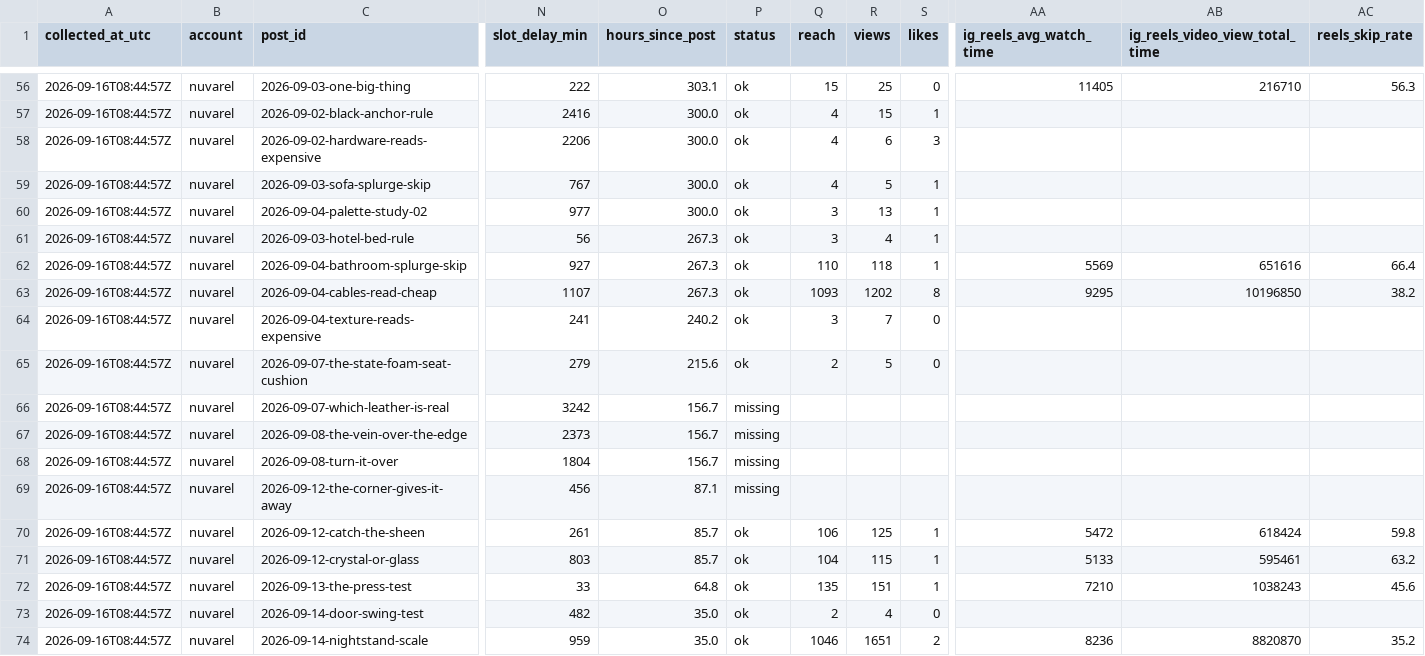
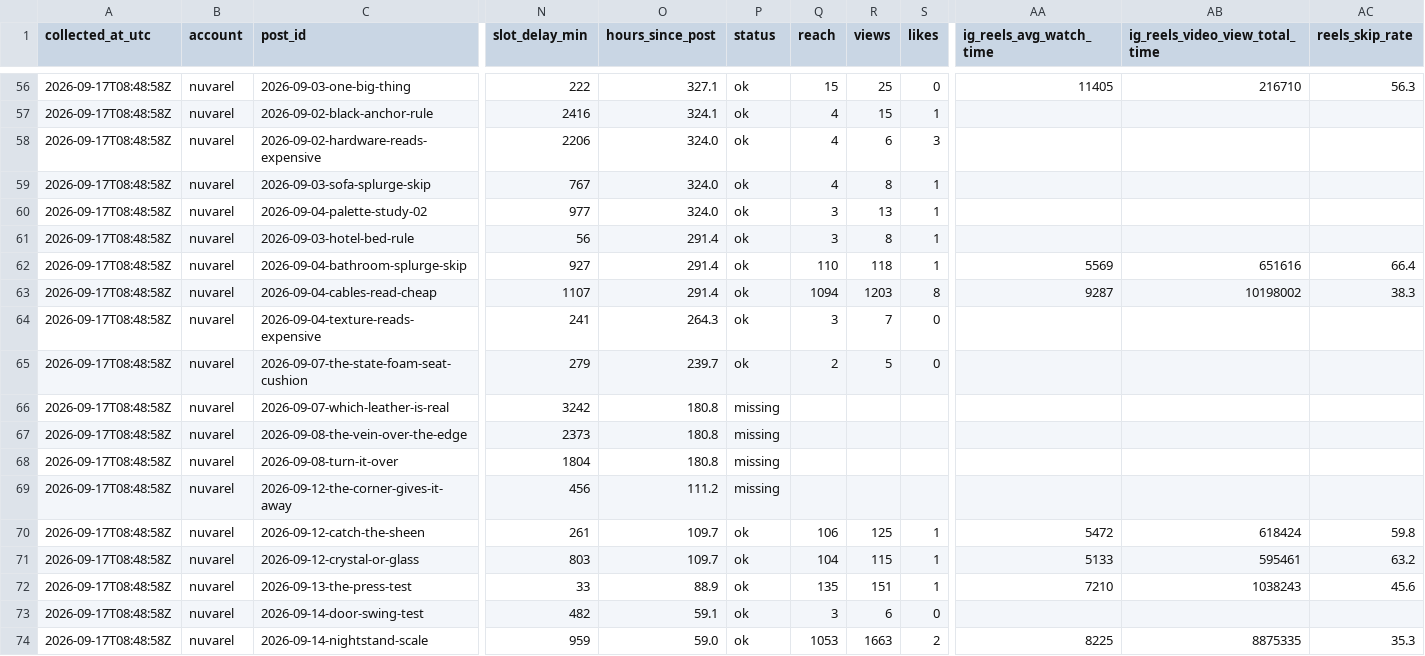
Before and after one commit to harshalpweb/instagram-accounts-social, a CSV file: analytics/insights.csv, drawn as a sheet; only a part is shown, gaps mark what is left out; the diff covers the shown part only; the diff names each change by its address in the sheet, - before the commit and + after, or states it on an @@ line.

```diff
--- a/analytics/insights.csv
+++ b/analytics/insights.csv
-A56:A74 (collected_at_utc): 2026-09-16T08:44:57Z
+A56:A74 (collected_at_utc): 2026-09-17T08:48:58Z
-O56 (hours_since_post): 303.1
+O56 (hours_since_post): 327.1
-O57 (hours_since_post): 300.0
+O57 (hours_since_post): 324.1
-O58:O60 (hours_since_post): 300.0
+O58:O60 (hours_since_post): 324.0
-R59 (views): 5
+R59 (views): 8
-O61:O63 (hours_since_post): 267.3
+O61:O63 (hours_since_post): 291.4
-R61 (views): 4
+R61 (views): 8
-Q63 (reach): 1093
+Q63 (reach): 1094
-R63 (views): 1202
+R63 (views): 1203
-AA63 (ig_reels_avg_watch_time): 9295
+AA63 (ig_reels_avg_watch_time): 9287
-AB63 (ig_reels_video_view_total_time): 10196850
+AB63 (ig_reels_video_view_total_time): 10198002
-AC63 (reels_skip_rate): 38.2
+AC63 (reels_skip_rate): 38.3
-O64 (hours_since_post): 240.2
+O64 (hours_since_post): 264.3
-O65 (hours_since_post): 215.6
+O65 (hours_since_post): 239.7
-O66:O68 (hours_since_post): 156.7
+O66:O68 (hours_since_post): 180.8
-O69 (hours_since_post): 87.1
+O69 (hours_since_post): 111.2
-O70:O71 (hours_since_post): 85.7
+O70:O71 (hours_since_post): 109.7
-O72 (hours_since_post): 64.8
+O72 (hours_since_post): 88.9
-O73 (hours_since_post): 35.0
+O73 (hours_since_post): 59.1
-Q73 (reach): 2
+Q73 (reach): 3
-R73 (views): 4
+R73 (views): 6
-O74 (hours_since_post): 35.0
+O74 (hours_since_post): 59.0
-Q74 (reach): 1046
+Q74 (reach): 1053
-R74 (views): 1651
+R74 (views): 1663
-AA74 (ig_reels_avg_watch_time): 8236
+AA74 (ig_reels_avg_watch_time): 8225
-AB74 (ig_reels_video_view_total_time): 8820870
+AB74 (ig_reels_video_view_total_time): 8875335
-AC74 (reels_skip_rate): 35.2
+AC74 (reels_skip_rate): 35.3
```
Also changed, not shown: 129 edited cells elsewhere in this file, 1 other file.
